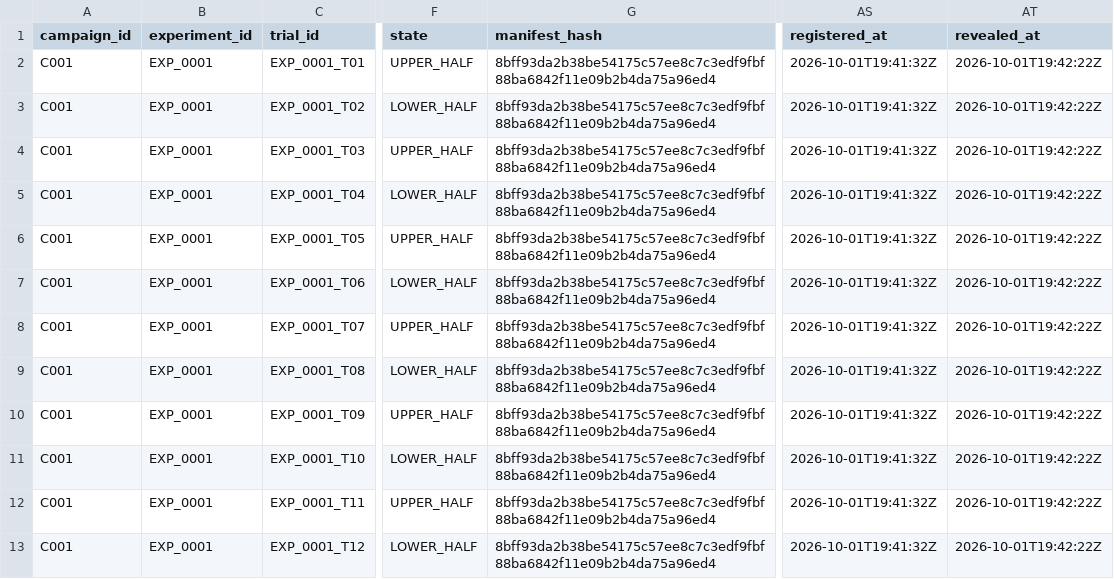
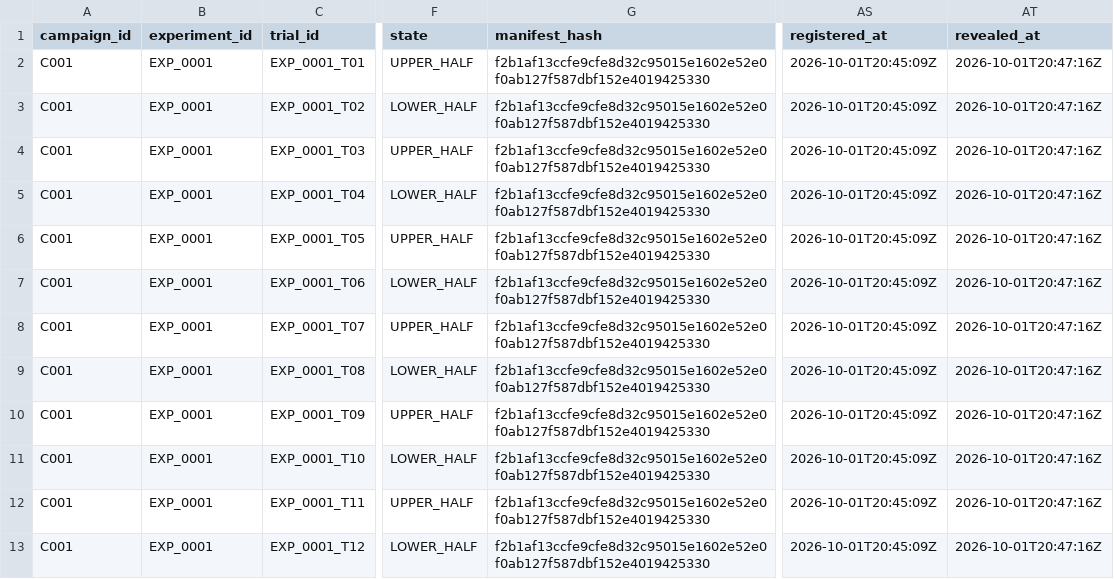
Before and after one commit to dylankazakovas93-dev/system-testing-, a CSV file: conditional-edge-engine/examples/planted_momentum_demo/registry/selection_trials.csv, drawn as a sheet; only a part is shown, gaps mark what is left out; the diff covers the shown part only; the diff names each change by its address in the sheet, - before the commit and + after, or states it on an @@ line.

```diff
--- a/conditional-edge-engine/examples/planted_momentum_demo/registry/selection_trials.csv
+++ b/conditional-edge-engine/examples/planted_momentum_demo/registry/selection_trials.csv
-G2:G13 (manifest_hash): 8bff93da2b38be54175c57ee8c7c3edf9fbf88ba6842f11e09b2b4da75a96ed4
+G2:G13 (manifest_hash): f2b1af13ccfe9cfe8d32c95015e1602e52e0f0ab127f587dbf152e4019425330
-AS2:AS13 (registered_at): 2026-10-01T19:41:32Z
+AS2:AS13 (registered_at): 2026-10-01T20:45:09Z
-AT2:AT13 (revealed_at): 2026-10-01T19:42:22Z
+AT2:AT13 (revealed_at): 2026-10-01T20:47:16Z
```
Also changed, not shown: 36 edited cells elsewhere in this file, conditional-edge-engine/examples/planted_momentum_demo/registry/experiments.csv, conditional-edge-engine/examples/planted_momentum_demo/registry/observations.csv, 20 other files.
